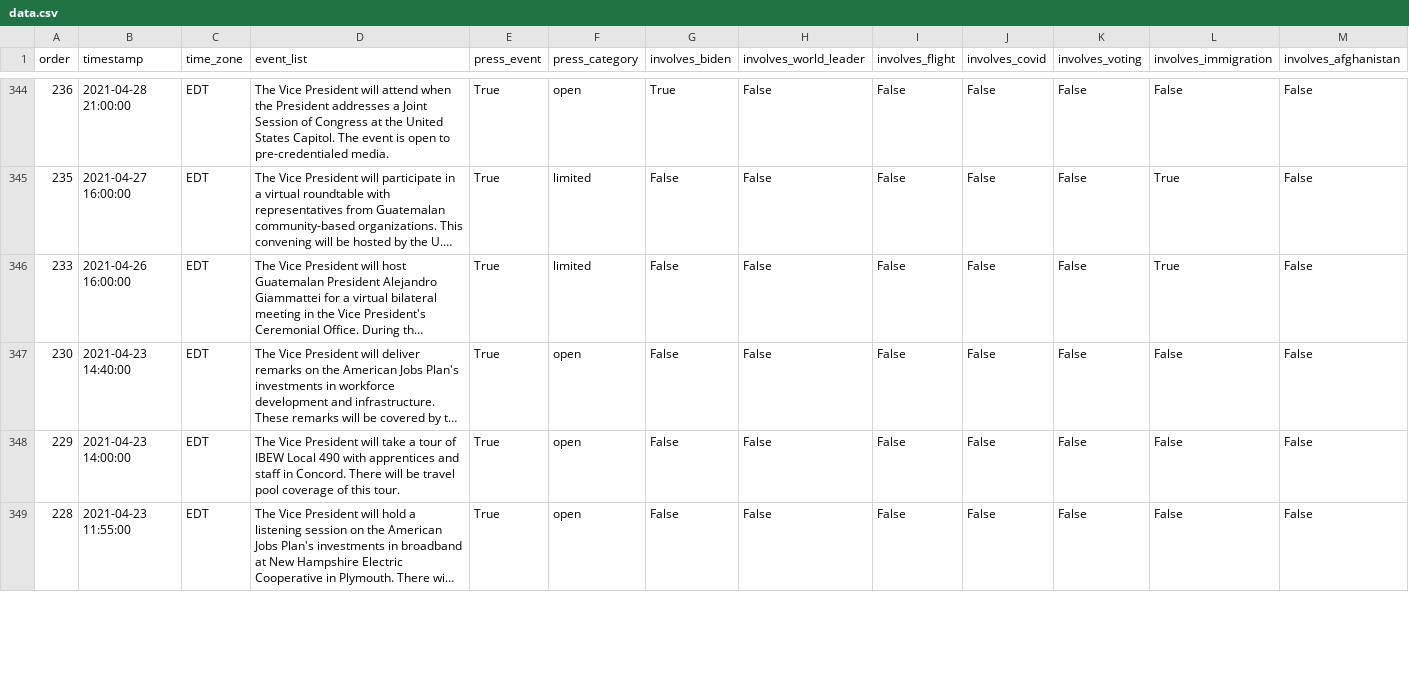
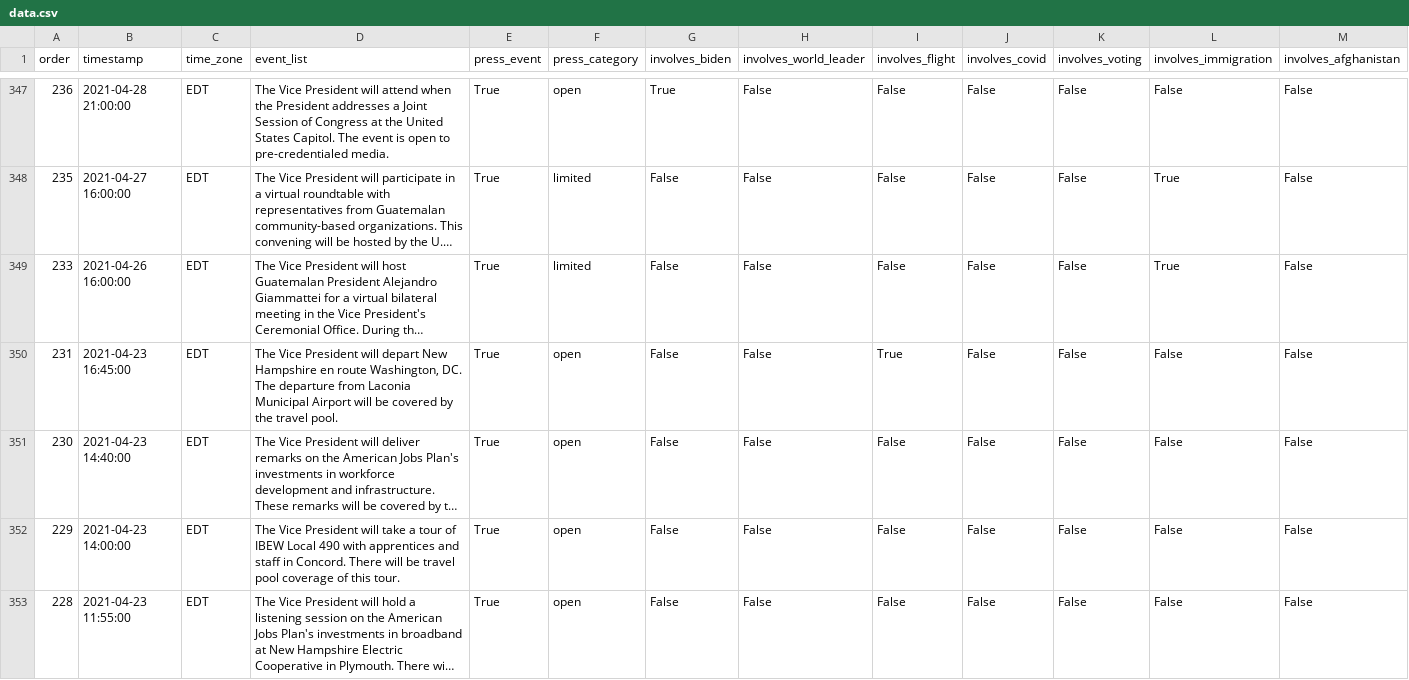
Before and after one commit to datadesk/kamala-harris-schedules, a CSV file: data.csv, drawn as a sheet; only a part is shown, gaps mark what is left out; long unchanged cells end in …; the diff covers the shown part only; the diff names each change by its address in the sheet, - before the commit and + after, or states it on an @@ line.

```diff
--- a/data.csv
+++ b/data.csv
+row 350: 231 | 2021-04-23 16:45:00 | EDT | The Vice President will depart New Hampshire en route Washington, DC. The departure from Laconia Municipal Airport will be covered by the travel pool. | True | open | False | False | True | False | False | False | False
```
Also changed, not shown: 4 added rows and 2 removed rows elsewhere in this file.
